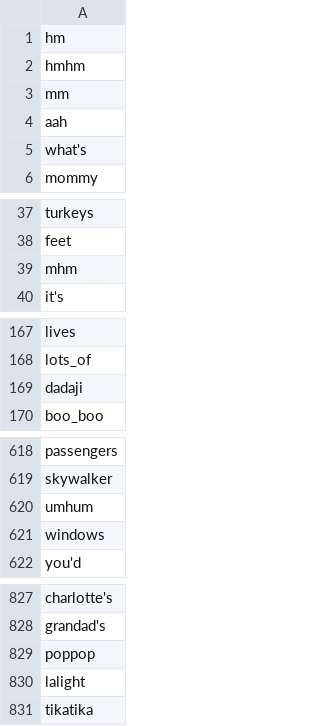
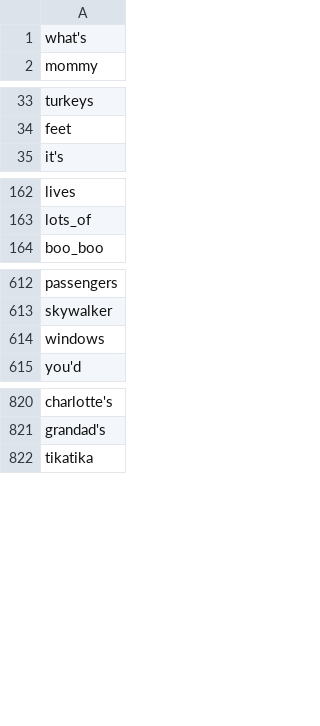
Before and after one commit to mitjanikolaus/childes-communicative-feedback, a CSV file: data/childes_custom_vocab.csv, drawn as a sheet; only a part is shown, gaps mark what is left out; the diff covers the shown part only; the diff names each change by its address in the sheet, - before the commit and + after, or states it on an @@ line.

```diff
--- a/data/childes_custom_vocab.csv
+++ b/data/childes_custom_vocab.csv
-row 1: hm
-row 2: hmhm
-row 3: mm
-row 4: aah
-row 39: mhm
-row 169: dadaji
-row 620: umhum
-row 829: poppop
-row 830: lalight
```
Also changed, not shown: 5 removed rows elsewhere in this file, 5 other files.
